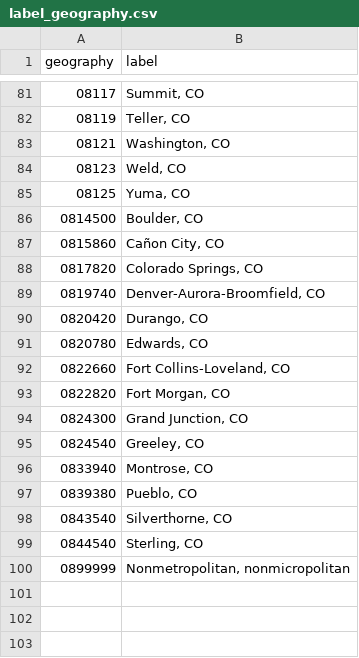
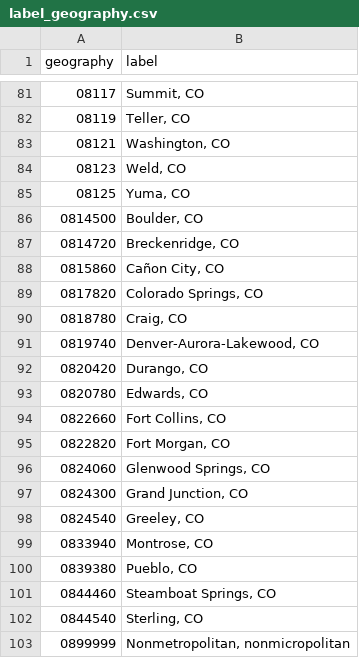
Before and after one commit to julfersnlt/lehd-schema, a CSV file: src/co/label_geography.csv, drawn as a sheet; only a part is shown, gaps mark what is left out.

```diff
--- a/src/co/label_geography.csv
+++ b/src/co/label_geography.csv
@@ -86,9 +86,12 @@ geography,label
 0814500,"Boulder, CO"
+0814720,"Breckenridge, CO"
 0815860,"Cañon City, CO"
 0817820,"Colorado Springs, CO"
-0819740,"Denver-Aurora-Broomfield, CO"
+0818780,"Craig, CO"
+0819740,"Denver-Aurora-Lakewood, CO"
 0820420,"Durango, CO"
 0820780,"Edwards, CO"
-0822660,"Fort Collins-Loveland, CO"
+0822660,"Fort Collins, CO"
 0822820,"Fort Morgan, CO"
+0824060,"Glenwood Springs, CO"
 0824300,"Grand Junction, CO"
@@ -97,3 +100,3 @@ geography,label
 0839380,"Pueblo, CO"
-0843540,"Silverthorne, CO"
+0844460,"Steamboat Springs, CO"
 0844540,"Sterling, CO"
```
Also changed, not shown: src/al/label_geography.csv, src/la/label_geography.csv, 46 other files.
